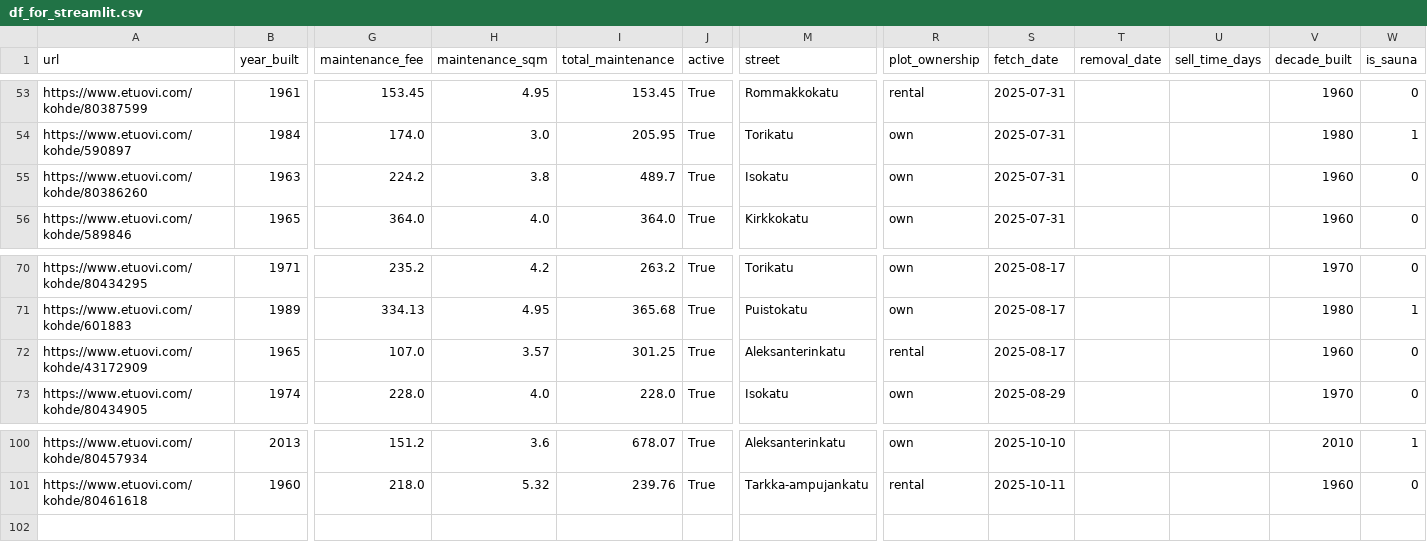
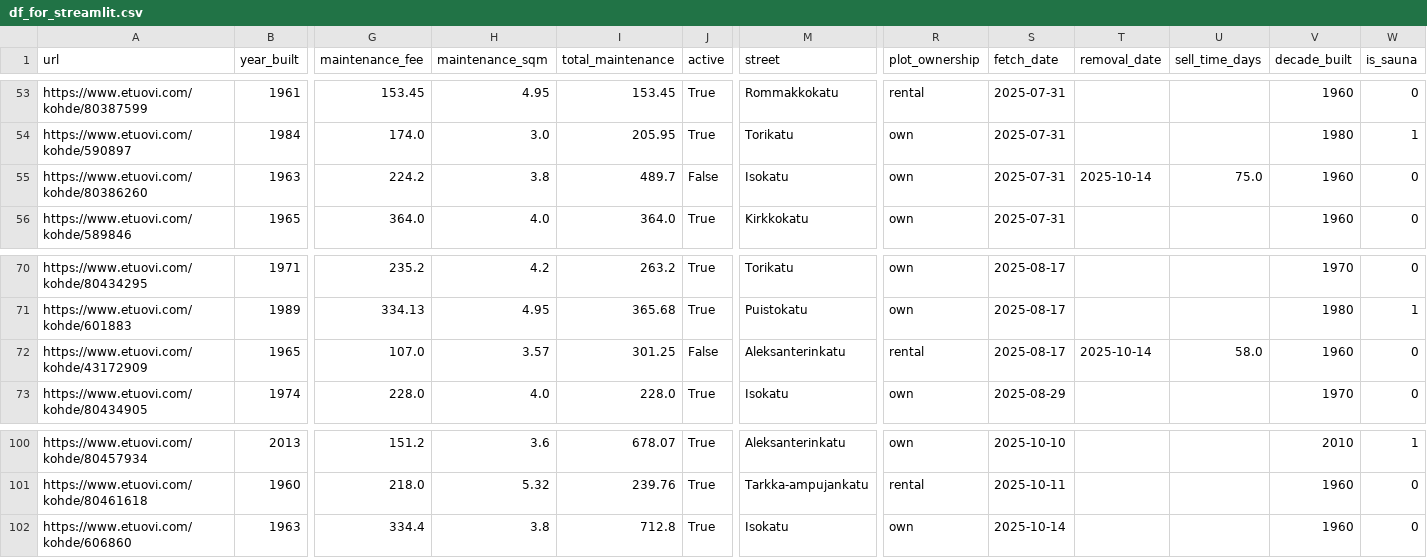
Before and after one commit to setuukka/etuovi, a CSV file: df_for_streamlit.csv, drawn as a sheet; only a part is shown, gaps mark what is left out; rows hold the shown columns only; the diff names each change by its address in the sheet, - before the commit and + after, or states it on an @@ line.

Commit message:
Nightly update Tue Oct 14 05:00:02 AM EEST 2025

```diff
--- a/df_for_streamlit.csv
+++ b/df_for_streamlit.csv
-J55 (active): True
+J55 (active): False
-T55 (removal_date): (empty)
+T55 (removal_date): 2025-10-14
-U55 (sell_time_days): (empty)
+U55 (sell_time_days): 75.0
-J72 (active): True
+J72 (active): False
-T72 (removal_date): (empty)
+T72 (removal_date): 2025-10-14
-U72 (sell_time_days): (empty)
+U72 (sell_time_days): 58.0
+row 102: https://www.etuovi.com/kohde/606860 | 1963 | 334.4 | 3.8 | 712.8 | True | Isokatu | own | 2025-10-14 |  |  | 1960 | 0
```
